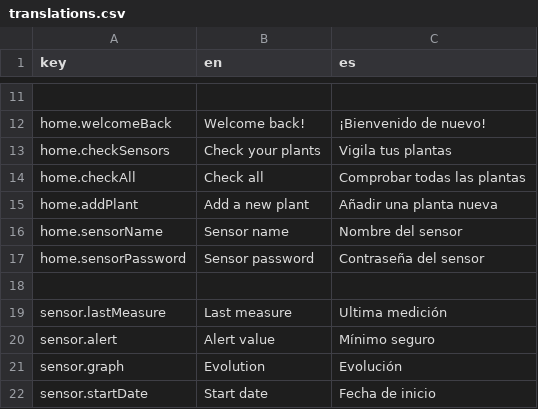
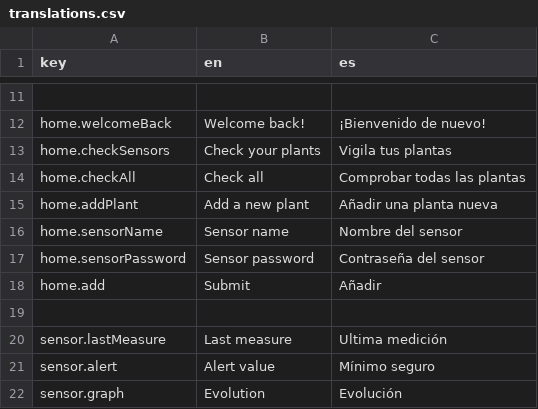
Before and after one commit to marcosrica/root-pulse, a CSV file: frontend/src/locales/translations.csv, drawn as a sheet; only a part is shown, gaps mark what is left out; the shorter side is filled out with more unchanged rows.

Commit message:
Added translation for untranslated button

```diff
--- a/frontend/src/locales/translations.csv
+++ b/frontend/src/locales/translations.csv
@@ -17,2 +17,3 @@ home.sensorName,Sensor name,Nombre del sensor
 home.sensorPassword,Sensor password,Contraseña del sensor
+home.add,Submit,Añadir
 
```
